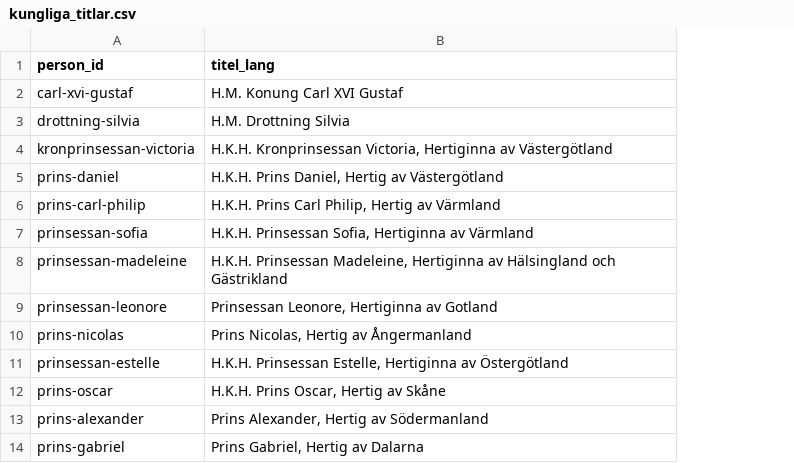
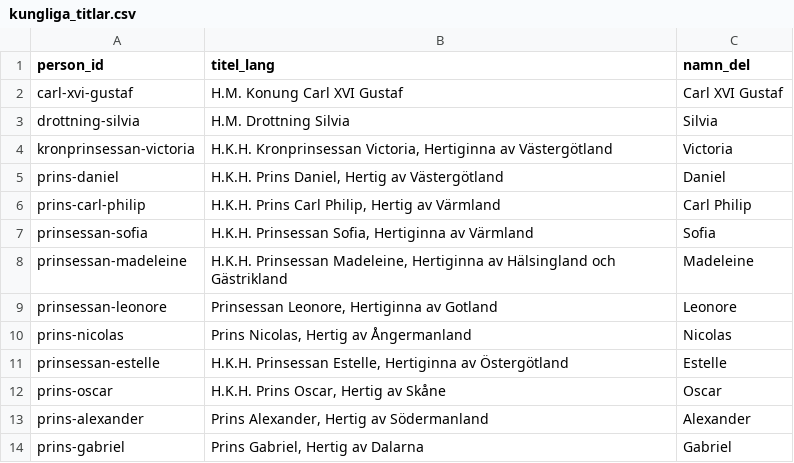
Before and after one commit to LeoLevenius/kungliga-ordnar, a CSV file: data/kungliga_titlar.csv, drawn as a sheet; only a part is shown; the diff names each change by its address in the sheet, - before the commit and + after, or states it on an @@ line.

```diff
--- a/data/kungliga_titlar.csv
+++ b/data/kungliga_titlar.csv
+column C (namn_del), rows 2-14: Carl XVI Gustaf | Silvia | Victoria | Daniel | Carl Philip | Sofia | Madeleine | Leonore | Nicolas | Estelle | Oscar | Alexander | Gabriel
```
Also changed, not shown: 4 other files.
